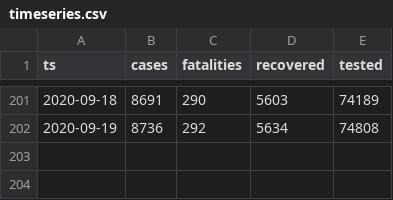
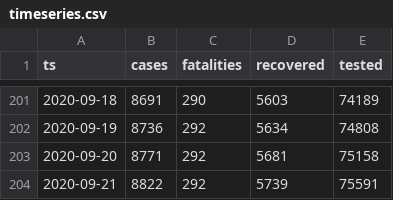
Before and after one commit to aleksandar-jovicic/COVID19-Republika-Srpska, a CSV file: timeseries.csv, drawn as a sheet; only a part is shown, gaps mark what is left out; the diff names each change by its address in the sheet, - before the commit and + after, or states it on an @@ line.

Commit message:
Latest situation [2020-09-21]

```diff
--- a/timeseries.csv
+++ b/timeseries.csv
+row 203: 2020-09-20 | 8771 | 292 | 5681 | 75158
+row 204: 2020-09-21 | 8822 | 292 | 5739 | 75591
```
